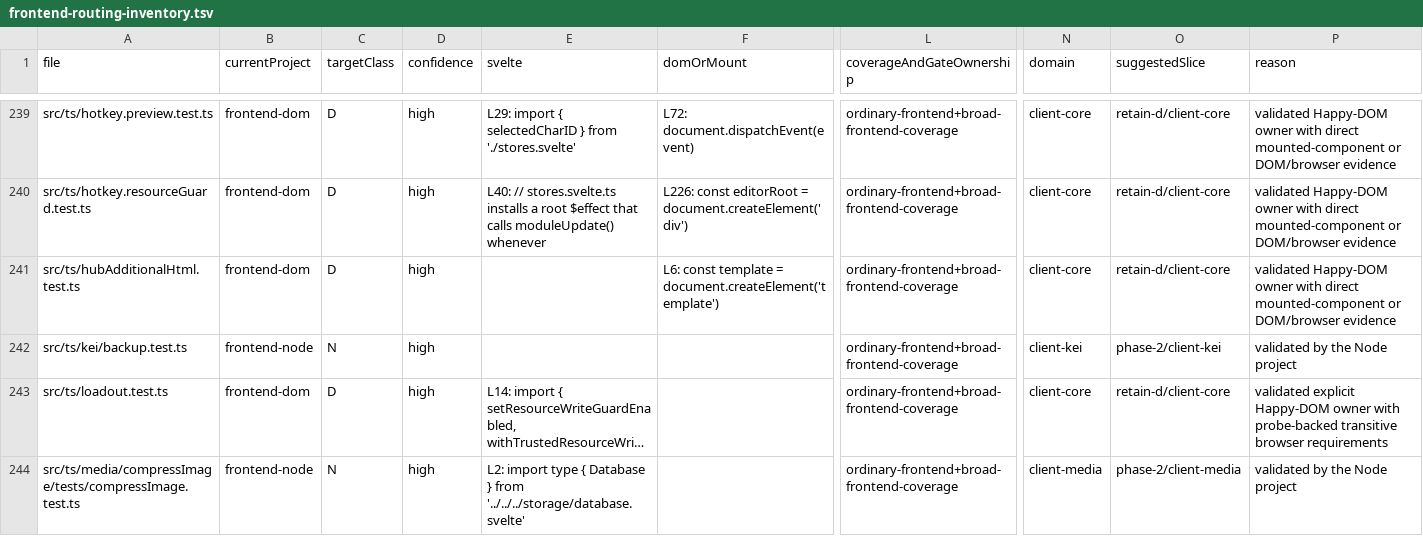
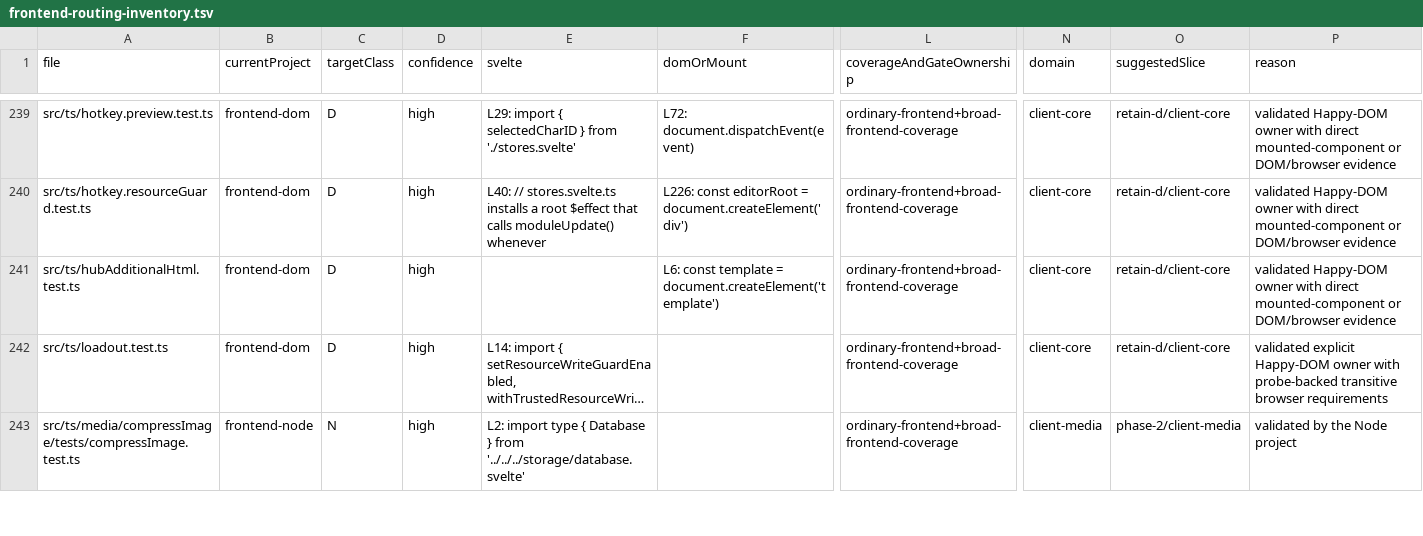
Before and after one commit to rhplus0831/RisuAI, a TSV file: docs/plan/test-suite-effectiveness-audit/frontend-routing-inventory.tsv, drawn as a sheet; only a part is shown, gaps mark what is left out; long unchanged cells end in …; rows hold the shown columns only; the diff covers the shown part only; the diff names each change by its address in the sheet, - before the commit and + after, or states it on an @@ line.

```diff
--- a/docs/plan/test-suite-effectiveness-audit/frontend-routing-inventory.tsv
+++ b/docs/plan/test-suite-effectiveness-audit/frontend-routing-inventory.tsv
-row 242: src/ts/kei/backup.test.ts | frontend-node | N | high |  |  | ordinary-frontend+broad-frontend-coverage | client-kei | phase-2/client-kei | validated by the Node project
```
Also changed, not shown: 8 edited cells elsewhere in this file, 6 other files.
